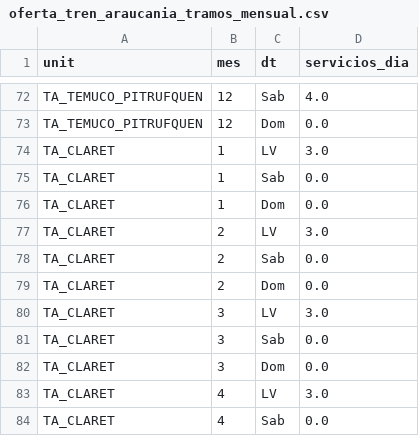
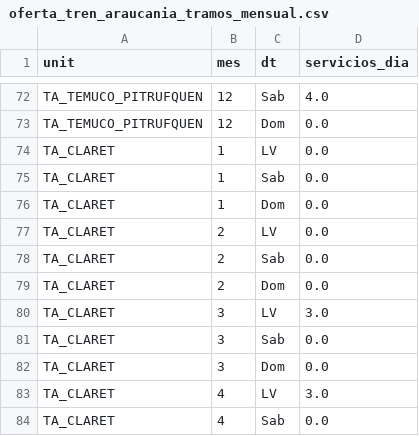
Before and after one commit to J0rgeTK/BT-CL-TA-LPM-MPDA, a CSV file: data/oferta_tren_araucania_tramos_mensual.csv, drawn as a sheet; only a part is shown, gaps mark what is left out.

```diff
--- a/data/oferta_tren_araucania_tramos_mensual.csv
+++ b/data/oferta_tren_araucania_tramos_mensual.csv
@@ -73,6 +73,6 @@ TA_TEMUCO_PITRUFQUEN,12,Sab,4.0
 TA_TEMUCO_PITRUFQUEN,12,Dom,0.0
-TA_CLARET,1,LV,3.0
+TA_CLARET,1,LV,0.0
 TA_CLARET,1,Sab,0.0
 TA_CLARET,1,Dom,0.0
-TA_CLARET,2,LV,3.0
+TA_CLARET,2,LV,0.0
 TA_CLARET,2,Sab,0.0
```
Also changed, not shown: data/calibracion_mayo_2026.csv, 1 other file.
